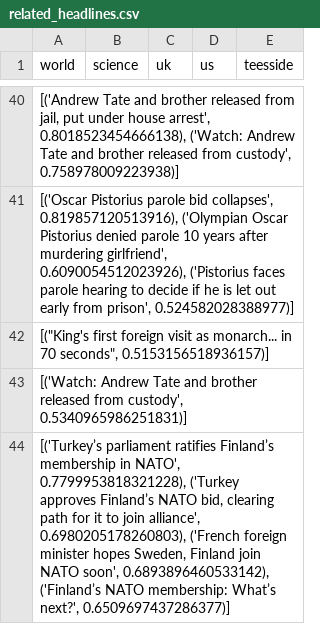
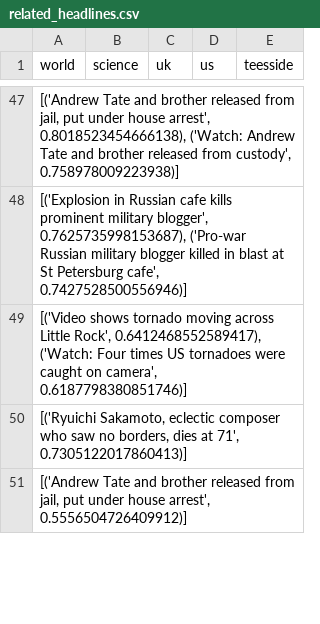
Before and after one commit to joshwallerr/newsnotfound, a CSV file: data/related_headlines.csv, drawn as a sheet; only a part is shown, gaps mark what is left out; the diff covers the shown part only.

```diff
--- a/data/related_headlines.csv
+++ b/data/related_headlines.csv
@@ -40,5 +47,5 @@ world,science,uk,us,teesside
 "[('Andrew Tate and brother released from jail, put under house arrest', 0.8018523454666138), ('Watch: Andrew Tate and brother released from custody', 0.758978009223938)]",,,,
-"[('Oscar Pistorius parole bid collapses', 0.819857120513916), ('Olympian Oscar Pistorius denied parole 10 years after murdering girlfriend', 0.6090054512023926), ('Pistorius faces parole hearing to decide if he is let out early from prison', 0.524582028388977)]",,,,
-"[(""King's first foreign visit as monarch... in 70 seconds"", 0.5153156518936157)]",,,,
-"[('Watch: Andrew Tate and brother released from custody', 0.5340965986251831)]",,,,
-"[('Turkey’s parliament ratifies Finland’s membership in NATO', 0.7799953818321228), ('Turkey approves Finland’s NATO bid, clearing path for it to join alliance', 0.6980205178260803), ('French foreign minister hopes Sweden, Finland join NATO soon', 0.6893896460533142), ('Finland’s NATO membership: What’s next?', 0.6509697437286377)]",,,,
+"[('Explosion in Russian cafe kills prominent military blogger', 0.7625735998153687), ('Pro-war Russian military blogger killed in blast at St Petersburg cafe', 0.7427528500556946)]",,,,
+"[('Video shows tornado moving across Little Rock', 0.6412468552589417), ('Watch: Four times US tornadoes were caught on camera', 0.6187798380851746)]",,,,
+"[('Ryuichi Sakamoto, eclectic composer who saw no borders, dies at 71', 0.7305122017860413)]",,,,
+"[('Andrew Tate and brother released from jail, put under house arrest', 0.5556504726409912)]",,,,
```
Also changed, not shown: 21 added rows, 19 removed rows and 29 edited cells elsewhere in this file, data/headlines.csv, 5 other files.
